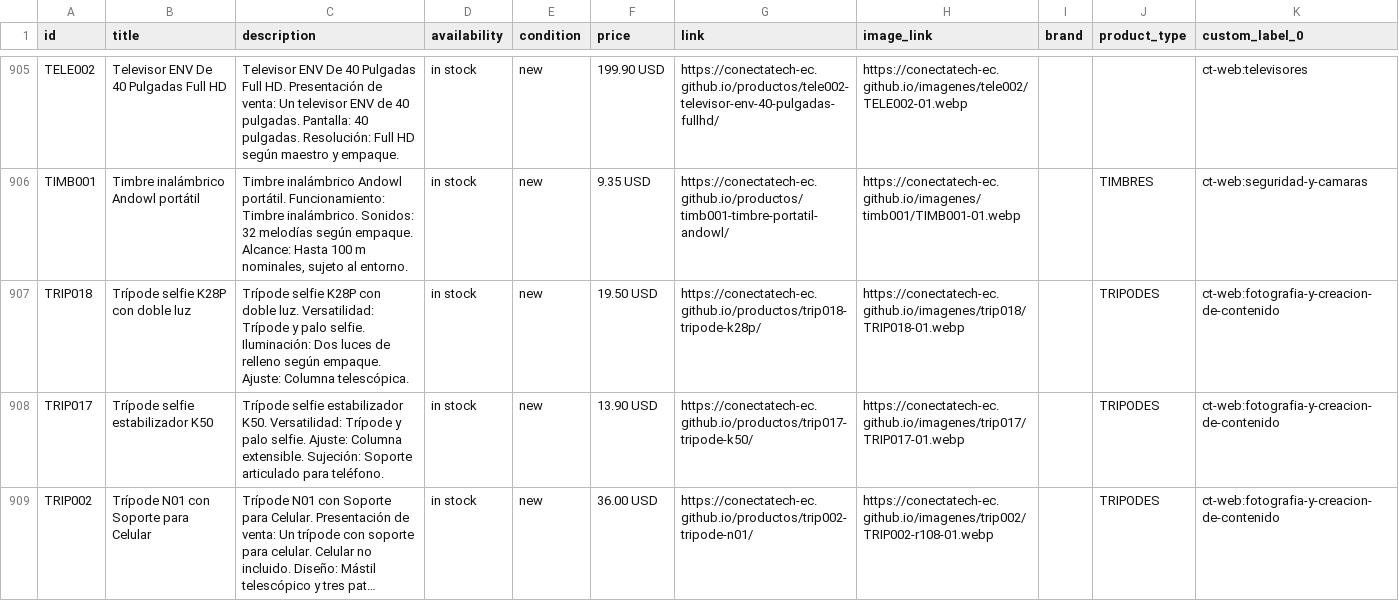
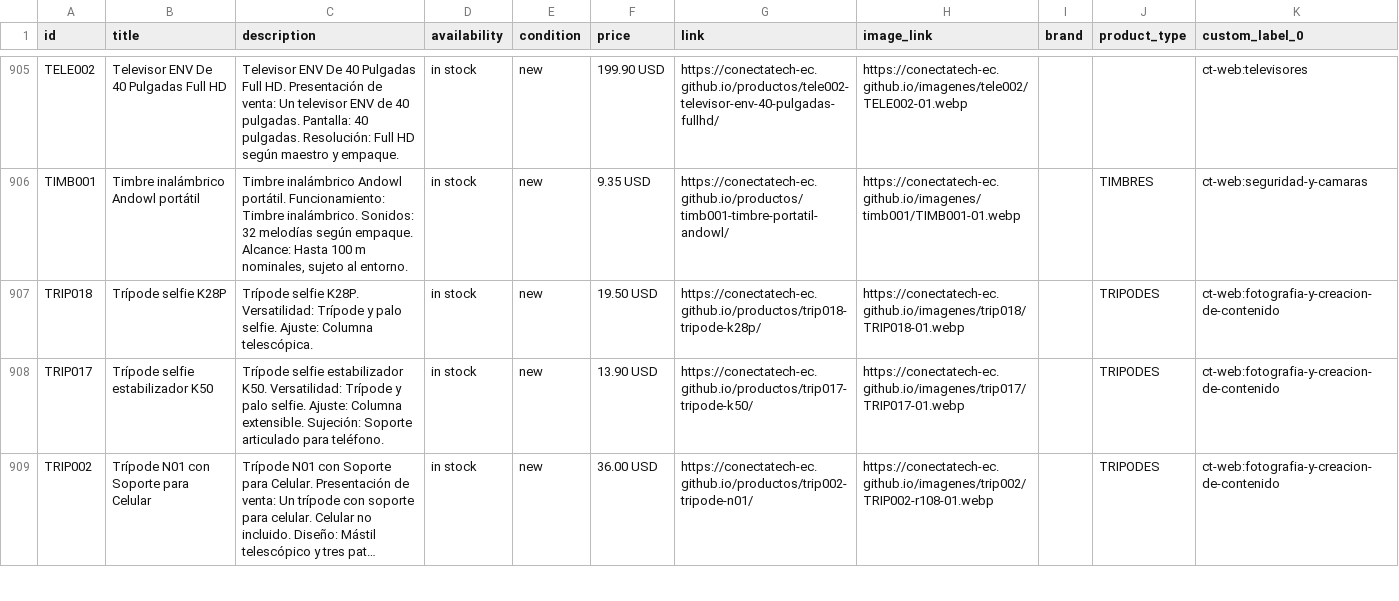
Before and after one commit to conectatech-ec/conectatech-ec.github.io, a CSV file: exportaciones/meta-catalogo-piloto.csv, drawn as a sheet; only a part is shown, gaps mark what is left out; long unchanged cells end in ….

```diff
--- a/exportaciones/meta-catalogo-piloto.csv
+++ b/exportaciones/meta-catalogo-piloto.csv
@@ -906,3 +906,3 @@ id,title,description,availability,condition,price,link,image_link,brand,product_
 "TIMB001","Timbre inalámbrico Andowl portátil","Timbre inalámbrico Andowl portátil. Funcionamiento: Timbre inalámbrico. Sonidos: 32 melodías según empaque. Alcance: Hasta 100 m nominales, sujeto al entorno.","in stock","new","9.35 USD","https://conectatech-ec.github.io/productos/timb001-timbre-portatil-andowl/","https://conectatech-ec.github.io/imagenes/timb001/TIMB001-01.webp","","TIMBRES","ct-web:seguridad-y-camaras"
-"TRIP018","Trípode selfie K28P con doble luz","Trípode selfie K28P con doble luz. Versatilidad: Trípode y palo selfie. Iluminación: Dos luces de relleno según empaque. Ajuste: Columna telescópica.","in stock","new","19.50 USD","https://conectatech-ec.github.io/productos/trip018-tripode-k28p/","https://conectatech-ec.github.io/imagenes/trip018/TRIP018-01.webp","","TRIPODES","ct-web:fotografia-y-creacion-de-contenido"
+"TRIP018","Trípode selfie K28P","Trípode selfie K28P. Versatilidad: Trípode y palo selfie. Ajuste: Columna telescópica.","in stock","new","19.50 USD","https://conectatech-ec.github.io/productos/trip018-tripode-k28p/","https://conectatech-ec.github.io/imagenes/trip018/TRIP018-01.webp","","TRIPODES","ct-web:fotografia-y-creacion-de-contenido"
 "TRIP017","Trípode selfie estabilizador K50","Trípode selfie estabilizador K50. Versatilidad: Trípode y palo selfie. Ajuste: Columna extensible. Sujeción: Soporte articulado para teléfono.","in stock","new","13.90 USD","https://conectatech-ec.github.io/productos/trip017-tripode-k50/","https://conectatech-ec.github.io/imagenes/trip017/TRIP017-01.webp","","TRIPODES","ct-web:fotografia-y-creacion-de-contenido"
```
Also changed, not shown: exportaciones/contenido-multicanal.csv, 2 other files.
